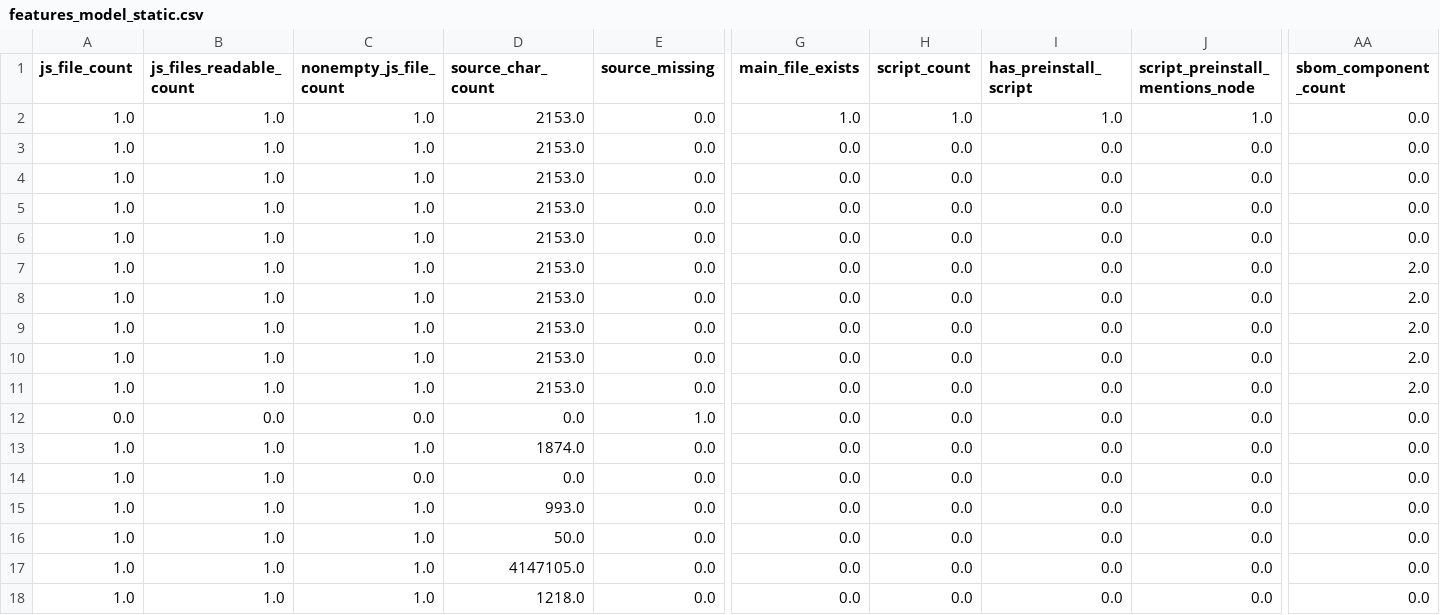
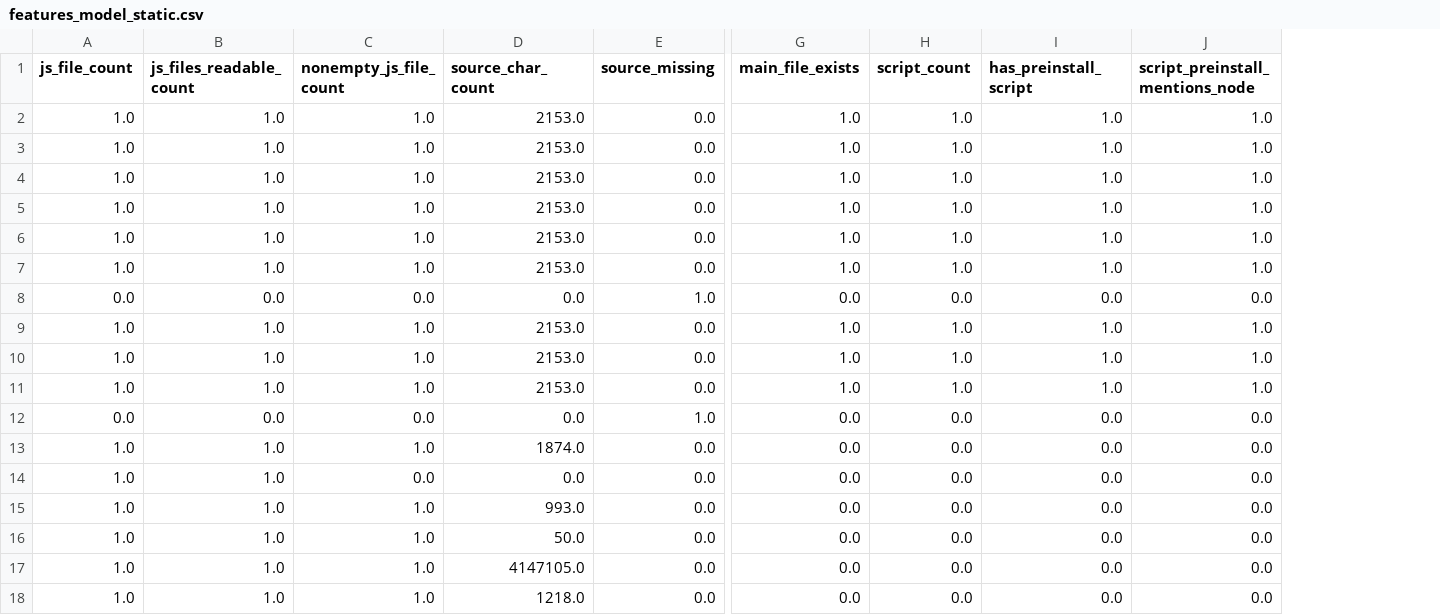
Before and after one commit to EllaUktolseja/Research, a CSV file: results/features_model_static.csv, drawn as a sheet; only a part is shown, gaps mark what is left out; the diff covers the shown part only; the diff names each change by its address in the sheet, - before the commit and + after, or states it on an @@ line.

```diff
--- a/results/features_model_static.csv
+++ b/results/features_model_static.csv
-column AA (sbom_component_count), rows 2-18: 0.0 | 0.0 | 0.0 | 0.0 | 0.0 | 2.0 | 2.0 | 2.0 | 2.0 | 2.0 | 0.0 | 0.0 | 0.0 | 0.0 | 0.0 | 0.0 | 0.0
-G3:G7 (main_file_exists): 0.0
+G3:G7 (main_file_exists): 1.0
-H3:H7 (script_count): 0.0
+H3:H7 (script_count): 1.0
-I3:I7 (has_preinstall_script): 0.0
+I3:I7 (has_preinstall_script): 1.0
-J3:J7 (script_preinstall_mentions_node): 0.0
+J3:J7 (script_preinstall_mentions_node): 1.0
-A8 (js_file_count): 1.0
+A8 (js_file_count): 0.0
-B8 (js_files_readable_count): 1.0
+B8 (js_files_readable_count): 0.0
-C8 (nonempty_js_file_count): 1.0
+C8 (nonempty_js_file_count): 0.0
-D8 (source_char_count): 2153.0
+D8 (source_char_count): 0.0
-E8 (source_missing): 0.0
+E8 (source_missing): 1.0
-G9:G11 (main_file_exists): 0.0
+G9:G11 (main_file_exists): 1.0
-H9:H11 (script_count): 0.0
+H9:H11 (script_count): 1.0
-I9:I11 (has_preinstall_script): 0.0
+I9:I11 (has_preinstall_script): 1.0
-J9:J11 (script_preinstall_mentions_node): 0.0
+J9:J11 (script_preinstall_mentions_node): 1.0
```
Also changed, not shown: 6 edited cells elsewhere in this file, results/combined_features.csv, results/features.csv, 35 other files.
